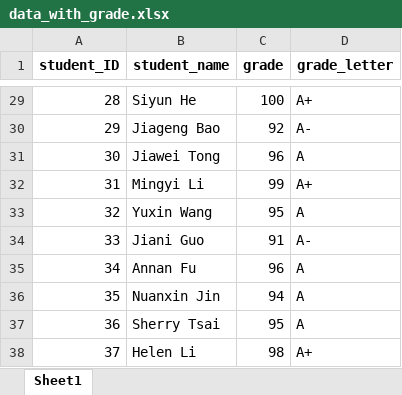
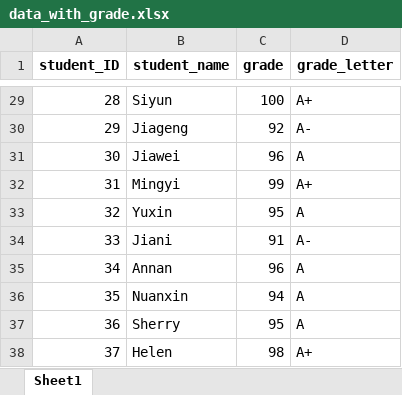
Before and after one commit to HEsiyun/CS5800-final-project, an Excel workbook: data/data_with_grade.xlsx, sheet Sheet1, drawn as a sheet; only a part is shown, gaps mark what is left out; values as stored, in another font and other column widths than the file's, no borders; the diff covers the shown part only; the diff names each change by its address in the sheet, - before the commit and + after, or states it on an @@ line.

```diff
--- a/data/data_with_grade.xlsx (sheet Sheet1)
+++ b/data/data_with_grade.xlsx (sheet Sheet1)
-B29 (student_name): Siyun He
+B29 (student_name): Siyun
-B30 (student_name): Jiageng Bao
+B30 (student_name): Jiageng
-B31 (student_name): Jiawei Tong
+B31 (student_name): Jiawei
-B32 (student_name): Mingyi Li
+B32 (student_name): Mingyi
-B33 (student_name): Yuxin Wang
+B33 (student_name): Yuxin
-B34 (student_name): Jiani Guo
+B34 (student_name): Jiani
-B35 (student_name): Annan Fu
+B35 (student_name): Annan
-B36 (student_name): Nuanxin Jin
+B36 (student_name): Nuanxin
-B37 (student_name): Sherry Tsai
+B37 (student_name): Sherry
-B38 (student_name): Helen Li
+B38 (student_name): Helen
```
Also changed, not shown: 27 edited cells elsewhere in this sheet, data/data.xlsx.
